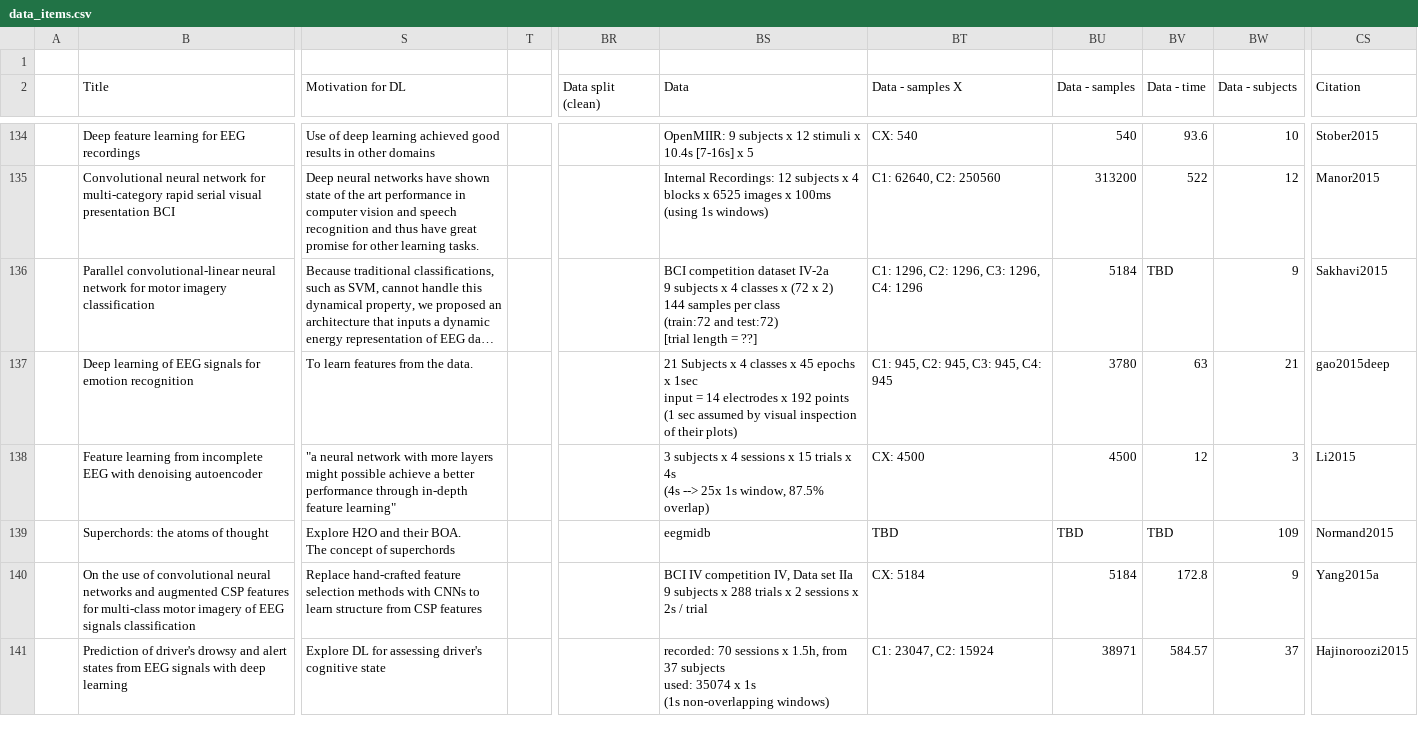
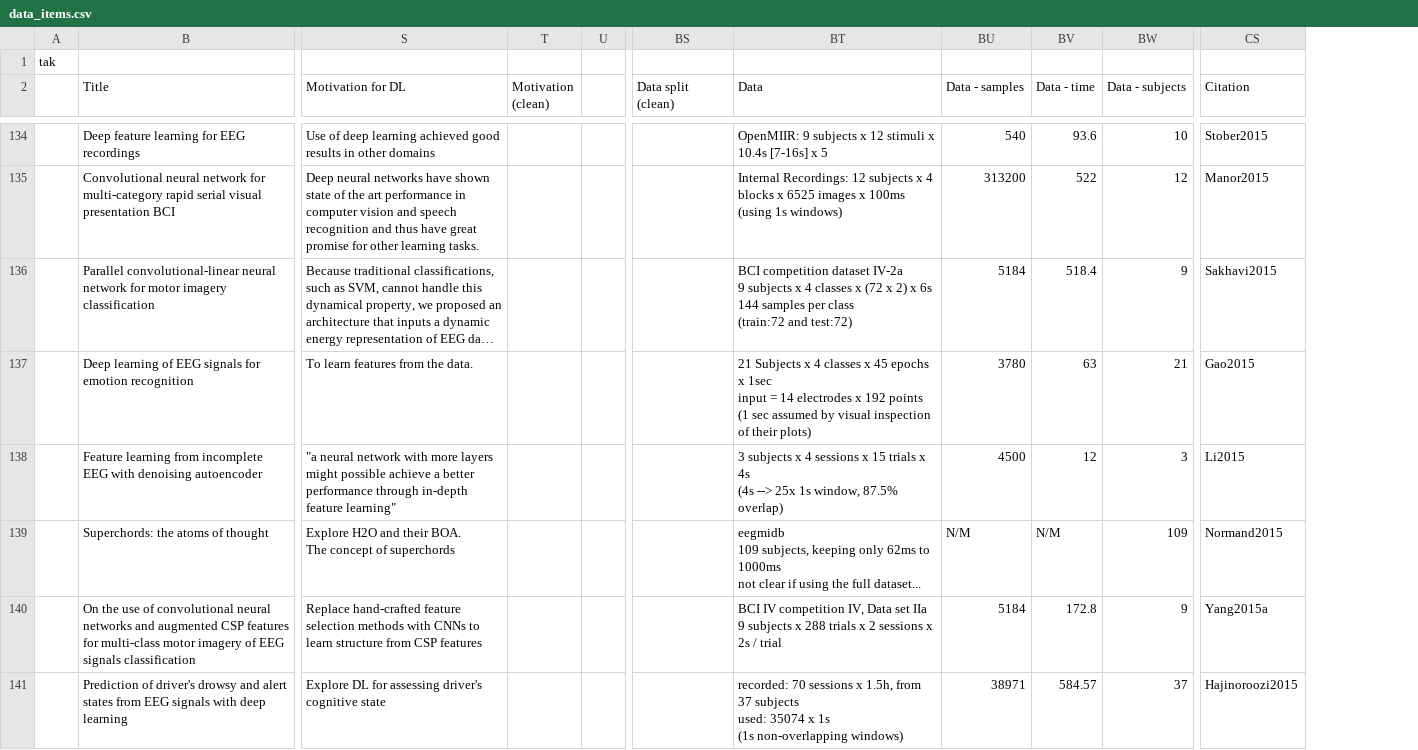
Before and after one commit to hubertjb/dl-eeg-review, a CSV file: data/data_items.csv, drawn as a sheet; only a part is shown, gaps mark what is left out; long unchanged cells end in …; removed rows and columns are numbered as before the commit, all else as after; ↵ is a line break in a cell; the diff covers the shown part only; the diff names each change by its address in the sheet, - before the commit and + after, or states it on an @@ line.

Commit message:
Data Items CSV updated.

```diff
--- a/data/data_items.csv
+++ b/data/data_items.csv
+column T (Motivation (clean)), empty
-column BT (Data - samples X), rows 134-141: CX: 540 | C1: 62640, C2: 250560 | C1: 1296, C2: 1296, C3: 1296, C4: 1296 | C1: 945, C2: 945, C3: 945, C4: 945 | CX: 4500 | TBD | CX: 5184 | C1: 23047, C2: 15924
-A1: (empty)
+A1: tak
-BT136 (Data): …x 2) ↵ 144 samples per class ↵ (train:72 and test:72) ↵ [trial length = ??]
+BT136 (Data): …x 2) x 6s ↵ 144 samples per class ↵ (train:72 and test:72)
-BV136 (Data - time): TBD
+BV136 (Data - time): 518.4
-CS137 (Citation): gao2015deep
+CS137 (Citation): Gao2015
-BT139 (Data): eegmidb
+BT139 (Data): eegmidb ↵ 109 subjects, keeping only 62ms to 1000ms ↵ not clear if using the full dataset...
-BU139 (Data - samples): TBD
+BU139 (Data - samples): N/M
-BV139 (Data - time): TBD
+BV139 (Data - time): N/M
```
Also changed, not shown: 157 edited cells elsewhere in this file.
